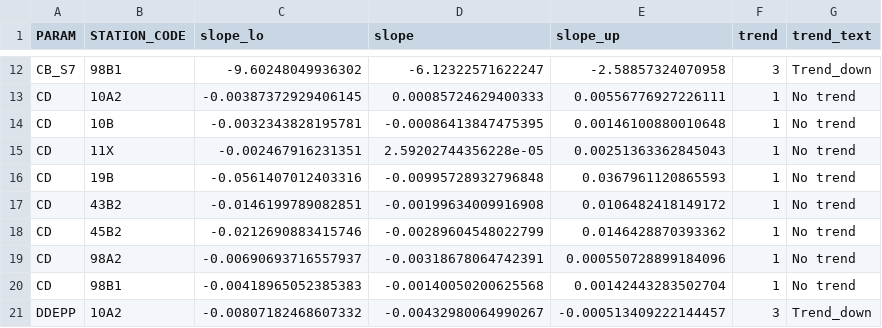
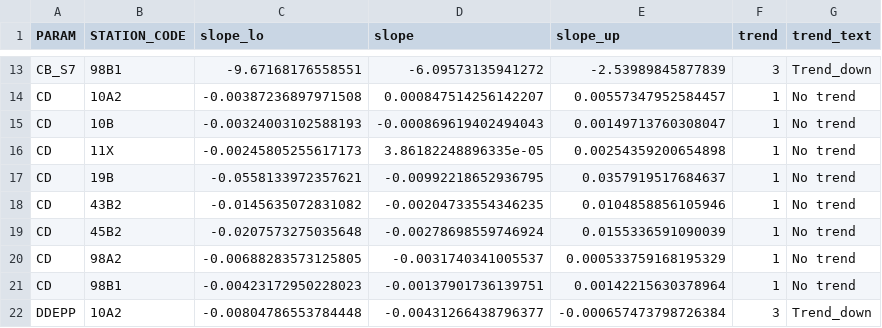
Before and after one commit to DagHjermann/Contaminant_indicators, a CSV file: Data/13_df_indicator_NIVA_only (2022).csv, drawn as a sheet; only a part is shown, gaps mark what is left out; addresses are those after the commit; the diff covers the shown part only; the diff names each change by its address in the sheet, - before the commit and + after, or states it on an @@ line.

```diff
--- a/Data/13_df_indicator_NIVA_only (2022).csv
+++ b/Data/13_df_indicator_NIVA_only (2022).csv
-C13 (slope_lo): -9.60248049936302
+C13 (slope_lo): -9.67168176558551
-D13 (slope): -6.12322571622247
+D13 (slope): -6.09573135941272
-E13 (slope_up): -2.58857324070958
+E13 (slope_up): -2.53989845877839
-C14 (slope_lo): -0.00387372929406145
+C14 (slope_lo): -0.00387236897971508
-D14 (slope): 0.00085724629400333
+D14 (slope): 0.000847514256142207
-E14 (slope_up): 0.00556776927226111
+E14 (slope_up): 0.00557347952584457
-C15 (slope_lo): -0.0032343828195781
+C15 (slope_lo): -0.00324003102588193
-D15 (slope): -0.00086413847475395
+D15 (slope): -0.000869619402494043
-E15 (slope_up): 0.00146100880010648
+E15 (slope_up): 0.00149713760308047
-C16 (slope_lo): -0.002467916231351
+C16 (slope_lo): -0.00245805255617173
-D16 (slope): 2.59202744356228e-05
+D16 (slope): 3.86182248896335e-05
-E16 (slope_up): 0.00251363362845043
+E16 (slope_up): 0.00254359200654898
-C17 (slope_lo): -0.0561407012403316
+C17 (slope_lo): -0.0558133972357621
-D17 (slope): -0.00995728932796848
+D17 (slope): -0.00992218652936795
-E17 (slope_up): 0.0367961120865593
+E17 (slope_up): 0.0357919517684637
-C18 (slope_lo): -0.0146199789082851
+C18 (slope_lo): -0.0145635072831082
-D18 (slope): -0.00199634009916908
+D18 (slope): -0.00204733554346235
-E18 (slope_up): 0.0106482418149172
+E18 (slope_up): 0.0104858856105946
-C19 (slope_lo): -0.0212690883415746
+C19 (slope_lo): -0.0207573275035648
-D19 (slope): -0.00289604548022799
+D19 (slope): -0.00278698559746924
-E19 (slope_up): 0.0146428870393362
+E19 (slope_up): 0.0155336591090039
-C20 (slope_lo): -0.00690693716557937
+C20 (slope_lo): -0.00688283573125805
-D20 (slope): -0.00318678064742391
+D20 (slope): -0.0031740341005537
-E20 (slope_up): 0.000550728899184096
+E20 (slope_up): 0.000533759168195329
-C21 (slope_lo): -0.00418965052385383
+C21 (slope_lo): -0.00423172950228023
-D21 (slope): -0.00140050200625568
+D21 (slope): -0.00137901736139751
-E21 (slope_up): 0.00142443283502704
+E21 (slope_up): 0.00142215630378964
-C22 (slope_lo): -0.00807182468607332
+C22 (slope_lo): -0.00804786553784448
-D22 (slope): -0.00432980064990267
+D22 (slope): -0.00431266438796377
-E22 (slope_up): -0.000513409222144457
+E22 (slope_up): -0.000657473798726384
```
Also changed, not shown: 2 added rows and 105 edited cells elsewhere in this file.
